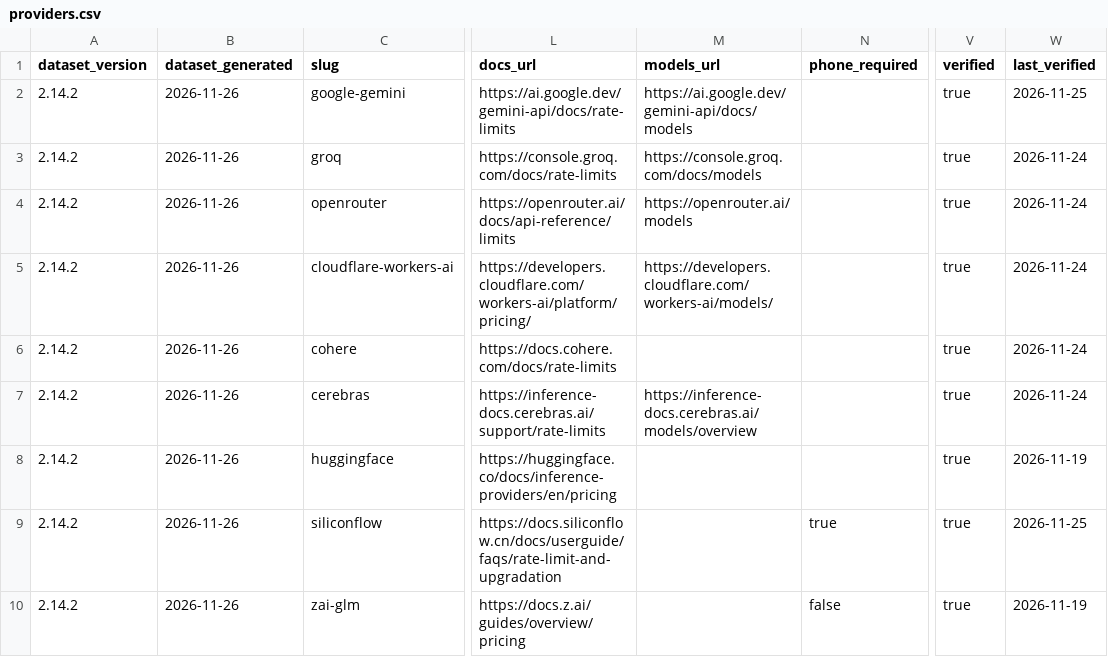
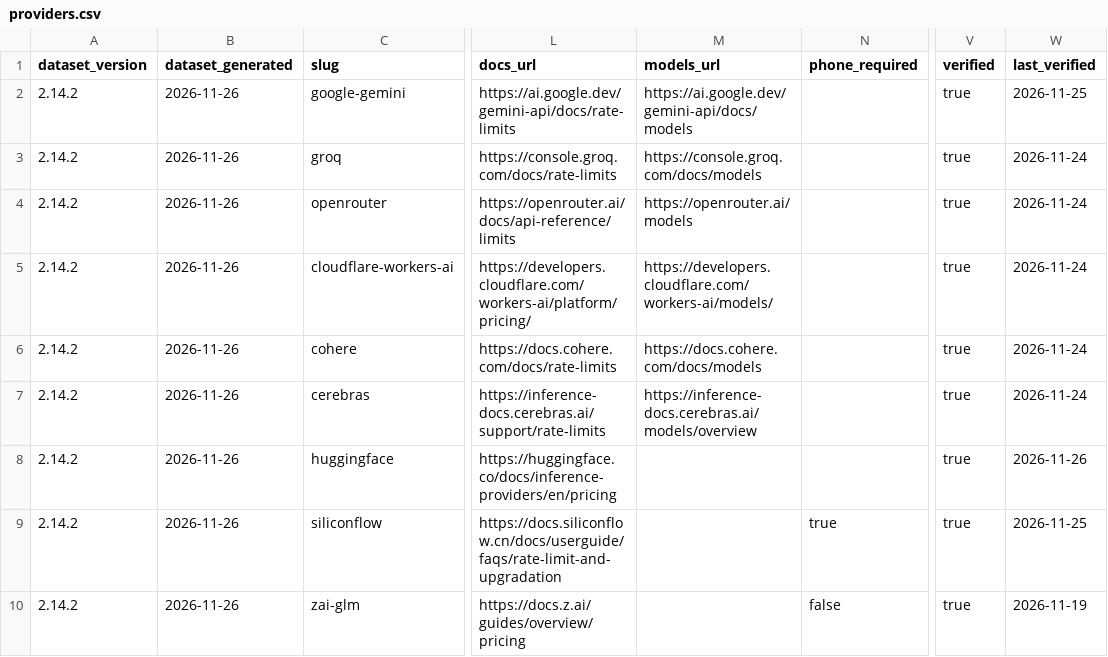
Before and after one commit to pacocartones/free-llm-api-hub, a CSV file: site/providers.csv, drawn as a sheet; only a part is shown, gaps mark what is left out; the diff covers the shown part only; the diff names each change by its address in the sheet, - before the commit and + after, or states it on an @@ line.

```diff
--- a/site/providers.csv
+++ b/site/providers.csv
-M6 (models_url): (empty)
+M6 (models_url): https://docs.cohere.com/docs/models
-W8 (last_verified): 2026-11-19
+W8 (last_verified): 2026-11-26
```
Also changed, not shown: 9 edited cells elsewhere in this file, 14 other files.
